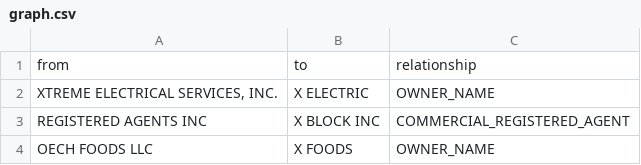
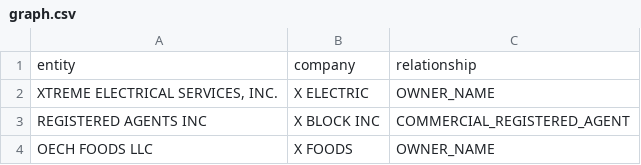
Before and after one commit to hamsburger/Sayari_Data_Task, a CSV file: output/graph.csv, drawn as a sheet; only a part is shown.

```diff
--- a/output/graph.csv
+++ b/output/graph.csv
@@ -1,2 +1,2 @@
-from,to,relationship
+entity,company,relationship
 "XTREME ELECTRICAL SERVICES, INC.",X ELECTRIC,OWNER_NAME
```
Also changed, not shown: 5 other files.
